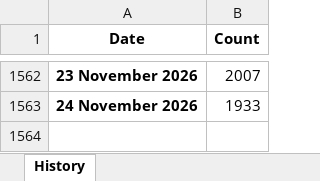
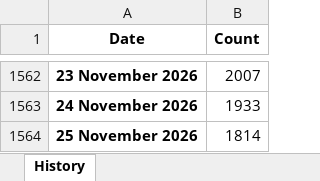
Before and after one commit to ducky4life/puree, an Excel workbook: data/history.xlsx, sheet History, drawn as a sheet; only a part is shown, gaps mark what is left out; values as stored, in another font and other column widths than the file's, no borders; the diff names each change by its address in the sheet, - before the commit and + after, or states it on an @@ line.

```diff
--- a/data/history.xlsx (sheet History)
+++ b/data/history.xlsx (sheet History)
+row 1564: 25 November 2026 | 1814
```
Also changed, not shown: 3 other files.
